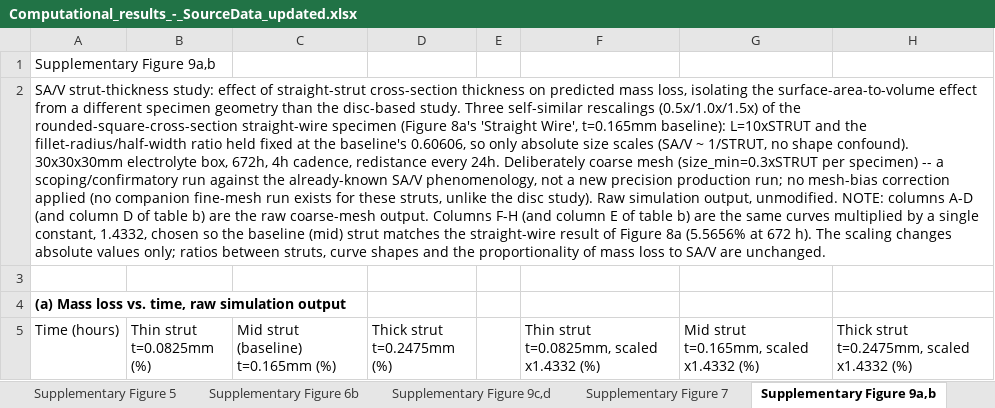
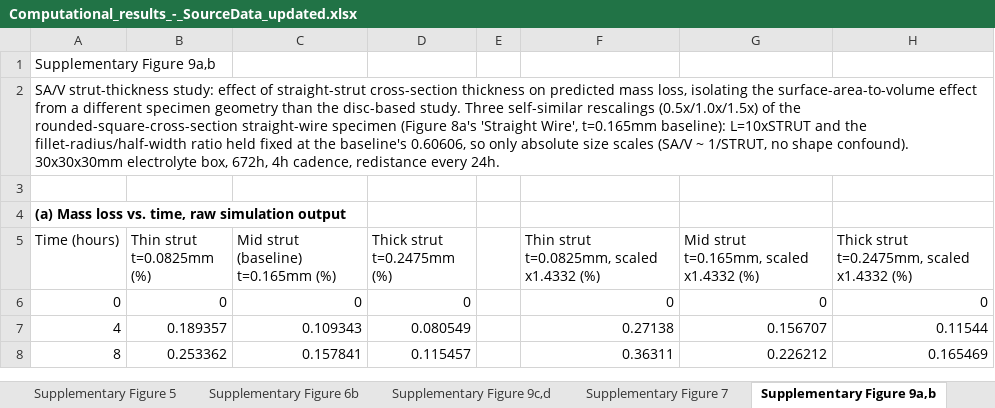
Before and after one commit to sanjukadupul-wq/Dissolve-3.0, an Excel workbook: Computational_results_-_SourceData_updated.xlsx, sheet Supplementary Figure 9a,b, drawn as a sheet; only a part is shown; the shorter side is filled out with more unchanged rows; values as stored, in another font and other column widths than the file's, no borders; the diff names each change by its address in the sheet, - before the commit and + after, or states it on an @@ line.

```diff
--- a/Computational_results_-_SourceData_updated.xlsx (sheet Supplementary Figure 9a,b)
+++ b/Computational_results_-_SourceData_updated.xlsx (sheet Supplementary Figure 9a,b)
-A2 (Time (hours)): …every 24h. Deliberately coarse mesh (size_min=0.3xSTRUT per specimen) -- a scoping/confirmatory run against the already-known SA/V phenomenology, not a new precision production run; no mesh-bias correction applied (no companion fine-mesh run exists for these struts, unlike the disc study). Raw simulation output, unmodified. NOTE: columns A-D (and column D of table b) are the raw coarse-mesh output. Columns F-H (and column E of table b) are the same curves multiplied by a single constant, 1.4332, chosen so the baseline (mid) strut matches the straight-wire result of Figure 8a (5.5656% at 672 h). The scaling changes absolute values only; ratios between struts, curve shapes and the proportionality of mass loss to SA/V are unchanged.
+A2 (Time (hours)): …every 24h.
```
Also changed, not shown: sheet Supplementary Figure 9c,d, sheet Supplementary Figure 7.
